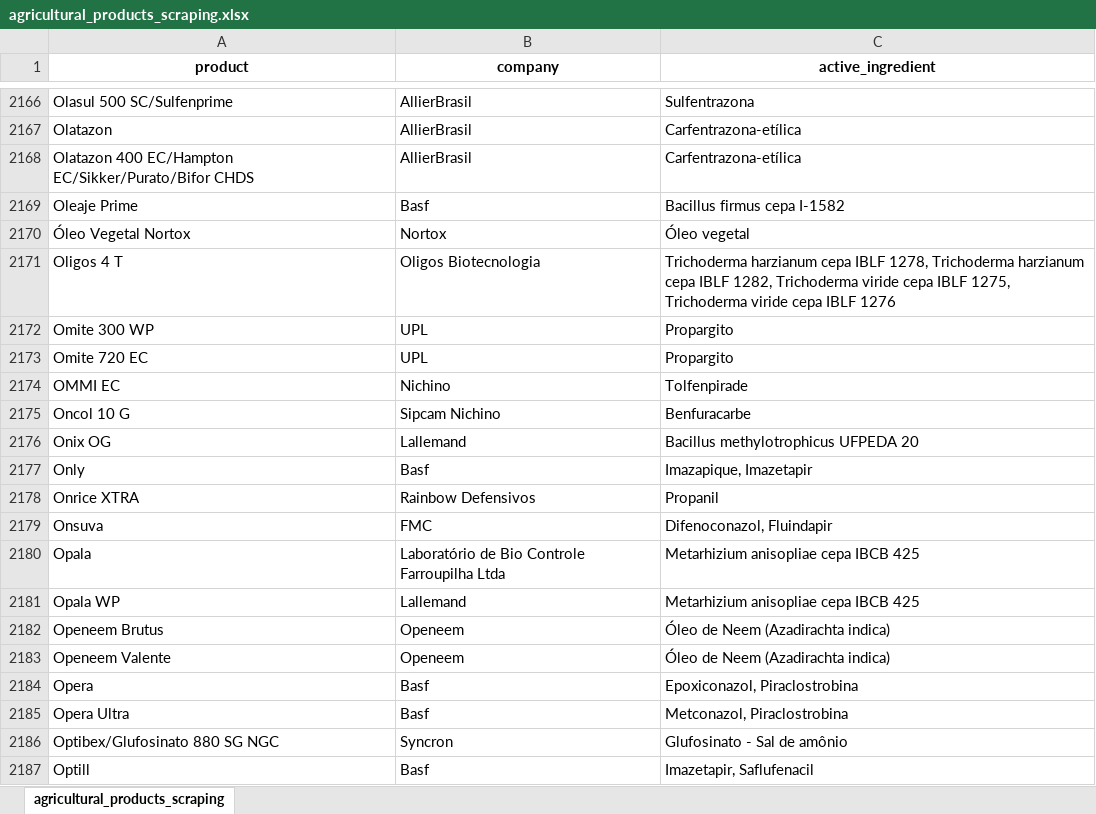
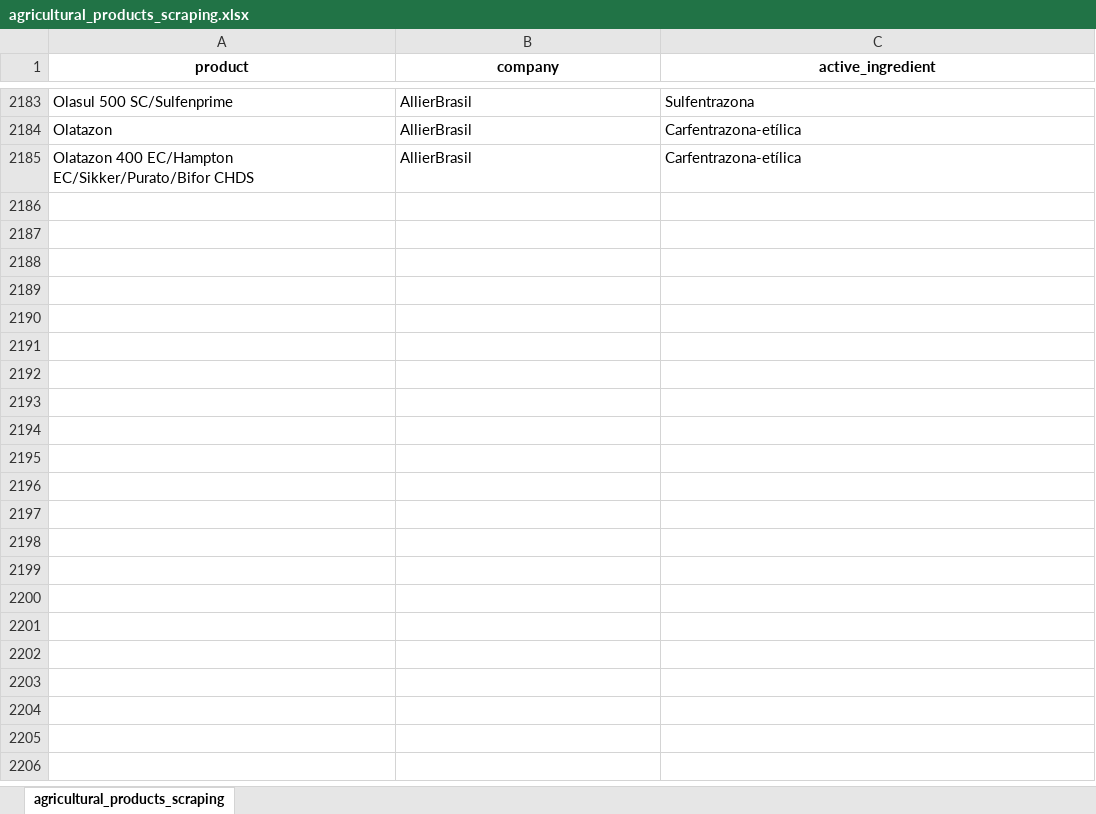
Before and after one commit to carlosmichelutti/webscraping_projects, an Excel workbook: TMP/agricultural_products_scraping/agricultural_products_scraping.xlsx, sheet agricultural_products_scraping, drawn as a sheet; only a part is shown, gaps mark what is left out; values as stored, in another font and other column widths than the file's, no borders; removed rows and columns are numbered as before the commit, all else as after; the diff covers the shown part only; the diff names each change by its address in the sheet, - before the commit and + after, or states it on an @@ line.

```diff
--- a/TMP/agricultural_products_scraping/agricultural_products_scraping.xlsx (sheet agricultural_products_scraping)
+++ b/TMP/agricultural_products_scraping/agricultural_products_scraping.xlsx (sheet agricultural_products_scraping)
-row 2169: Oleaje Prime | Basf | Bacillus firmus cepa I-1582
-row 2170: Óleo Vegetal Nortox | Nortox | Óleo vegetal
-row 2171: Oligos 4 T | Oligos Biotecnologia | Trichoderma harzianum cepa IBLF 1278, Trichoderma harzianum cepa IBLF 1282, Trichoderma viride cepa IBLF 1275, Trichoderma viride cepa IBLF 1276
-row 2172: Omite 300 WP | UPL | Propargito
-row 2173: Omite 720 EC | UPL | Propargito
-row 2174: OMMI EC | Nichino | Tolfenpirade
-row 2175: Oncol 10 G | Sipcam Nichino | Benfuracarbe
-row 2176: Onix OG | Lallemand | Bacillus methylotrophicus UFPEDA 20
-row 2177: Only | Basf | Imazapique, Imazetapir
-row 2178: Onrice XTRA | Rainbow Defensivos | Propanil
-row 2179: Onsuva | FMC | Difenoconazol, Fluindapir
-row 2180: Opala | Laboratório de Bio Controle Farroupilha Ltda | Metarhizium anisopliae cepa IBCB 425
-row 2181: Opala WP | Lallemand | Metarhizium anisopliae cepa IBCB 425
-row 2182: Openeem Brutus | Openeem | Óleo de Neem (Azadirachta indica)
-row 2183: Openeem Valente | Openeem | Óleo de Neem (Azadirachta indica)
-row 2184: Opera | Basf | Epoxiconazol, Piraclostrobina
-row 2185: Opera Ultra | Basf | Metconazol, Piraclostrobina
-row 2186: Optibex/Glufosinato 880 SG NGC | Syncron | Glufosinato - Sal de amônio
-row 2187: Optill | Basf | Imazetapir, Saflufenacil
```
Also changed, not shown: 22 added rows, 303 removed rows and 12 edited cells elsewhere in this sheet, TMP/books_scraping/books_scraping.xlsx, TMP/cel_phone_scraping/phones_scraping.xlsx, 4 other files.
